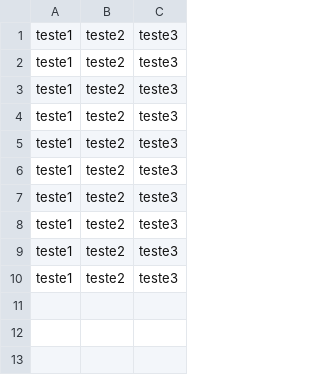
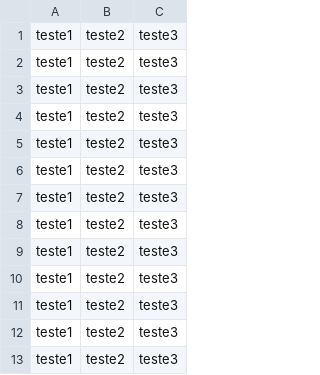
Before and after one commit to astfreitas/ISEP_lapr2-2018-g056, a CSV file: src/main/resources/testFiles/testExportCSV.csv, drawn as a sheet.

```diff
--- a/src/main/resources/testFiles/testExportCSV.csv
+++ b/src/main/resources/testFiles/testExportCSV.csv
@@ -10 +10,4 @@ teste1,teste2,teste3
 teste1,teste2,teste3
+teste1,teste2,teste3
+teste1,teste2,teste3
+teste1,teste2,teste3
```
Also changed, not shown: src/main/resources/testFiles/test.csv, src/main/resources/testFiles/testSO.csv, 9 other files.
